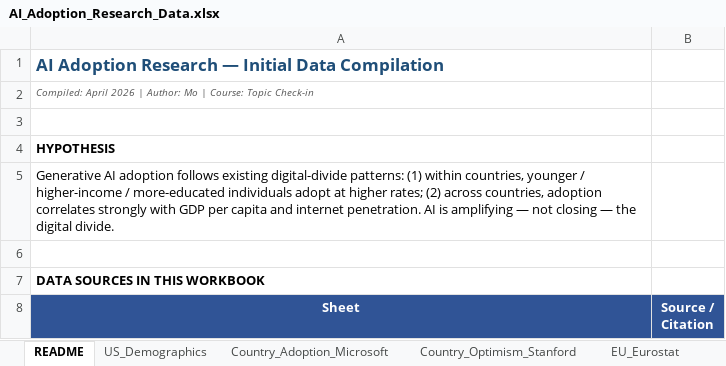
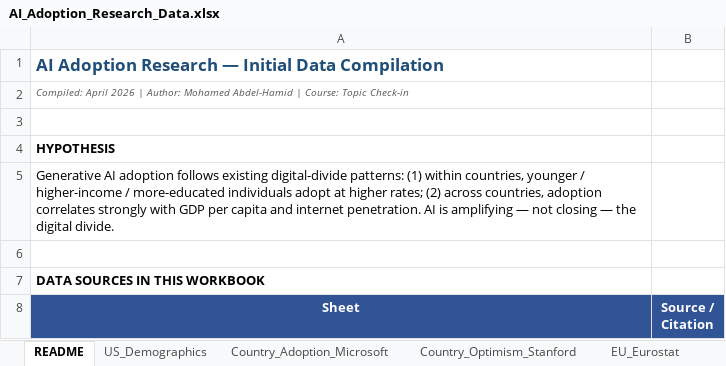
Before and after one commit to moh-a-abde/ai-adoption-research, an Excel workbook: data/AI_Adoption_Research_Data.xlsx, sheet README, drawn as a sheet; only a part is shown; values as stored, in another font and other column widths than the file's, no borders; the diff names each change by its address in the sheet, - before the commit and + after, or states it on an @@ line.

Commit message:
Update report author name
Replace the placeholder author name with Mohamed Abdel-Hamid in the generated report files and source metadata.

```diff
--- a/data/AI_Adoption_Research_Data.xlsx (sheet README)
+++ b/data/AI_Adoption_Research_Data.xlsx (sheet README)
-A2 (Sheet): …| Author: Mo | Course:…
+A2 (Sheet): …| Author: Mohamed Abdel-Hamid | Course:…
```
Also changed, not shown: 5 other files.
